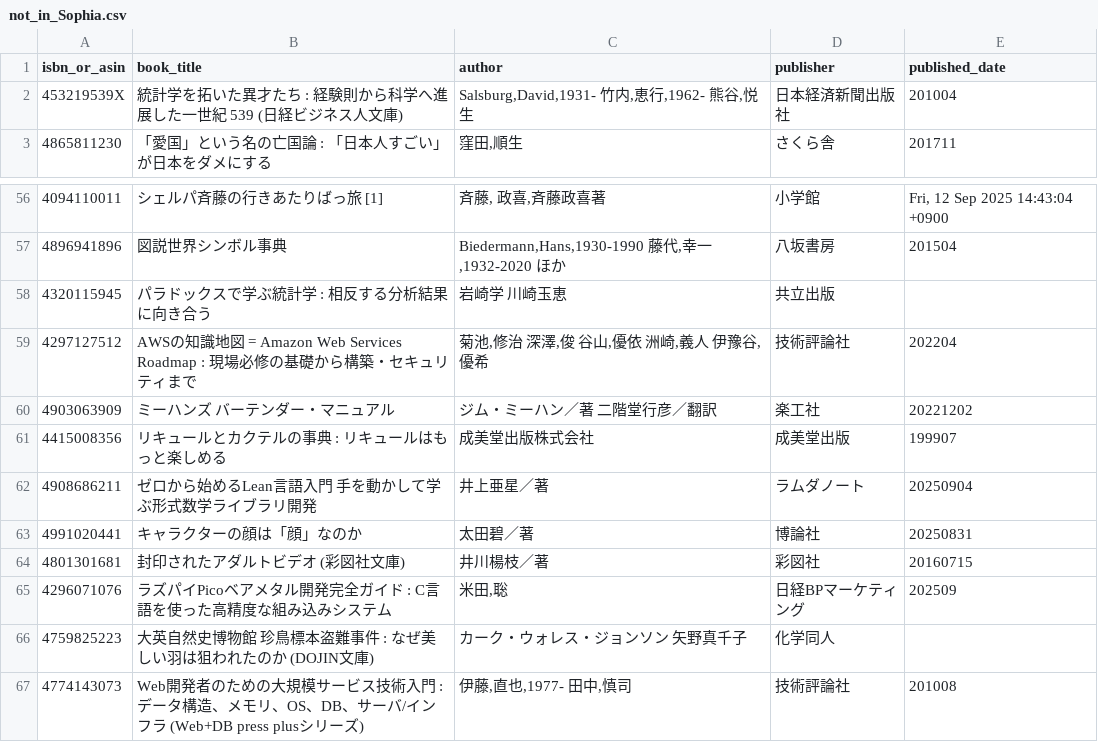
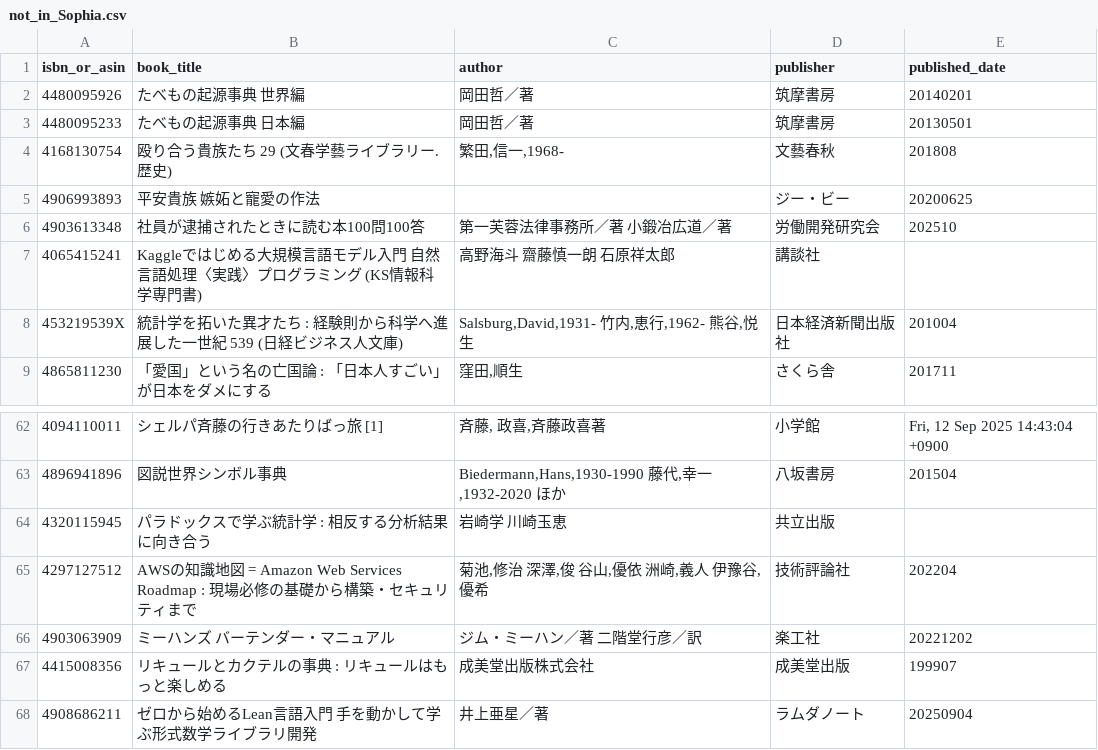
Before and after one commit to stepney141/favs, a CSV file: bookmeter/csv/not_in_Sophia.csv, drawn as a sheet; only a part is shown, gaps mark what is left out; the shorter side is filled out with more unchanged rows.

```diff
--- a/bookmeter/csv/not_in_Sophia.csv
+++ b/bookmeter/csv/not_in_Sophia.csv
@@ -1,2 +1,8 @@
 isbn_or_asin,book_title,author,publisher,published_date
+4480095926,たべもの起源事典　世界編,岡田哲／著,筑摩書房,20140201
+4480095233,たべもの起源事典　日本編,岡田哲／著,筑摩書房,20130501
+4168130754,殴り合う貴族たち 29 (文春学藝ライブラリー. 歴史),"繁田,信一,1968-",文藝春秋,201808
+4906993893,平安貴族　嫉妬と寵愛の作法,,ジー・ビー,20200625
+4903613348,社員が逮捕されたときに読む本100問100答,第一芙蓉法律事務所／著 小鍛冶広道／著,労働開発研究会,202510
+4065415241,Kaggleではじめる大規模言語モデル入門　自然言語処理〈実践〉プログラミング (KS情報科学専門書),高野海斗 齋藤慎一朗 石原祥太郎,講談社,
 453219539X,統計学を拓いた異才たち : 経験則から科学へ進展した一世紀 539 (日経ビジネス人文庫),"Salsburg,David,1931- 竹内,恵行,1962- 熊谷,悦生",日本経済新聞出版社,201004
@@ -59,3 +65,3 @@ isbn_or_asin,book_title,author,publisher,published_date
 4297127512,AWSの知識地図 = Amazon Web Services Roadmap : 現場必修の基礎から構築・セキュリティまで,"菊池,修治 深澤,俊 谷山,優依 洲崎,義人 伊豫谷,優希",技術評論社,202204
-4903063909,ミーハンズ バーテンダー・マニュアル,ジム・ミーハン／著 二階堂行彦／翻訳,楽工社,20221202
+4903063909,ミーハンズ バーテンダー・マニュアル,ジム・ミーハン／著 二階堂行彦／訳,楽工社,20221202
 4415008356,リキュールとカクテルの事典 : リキュールはもっと楽しめる,成美堂出版株式会社,成美堂出版,199907
```
Also changed, not shown: bookmeter/csv/bookmeter_wish_books.csv, bookmeter/csv/in_Sophia.csv, 12 other files.
